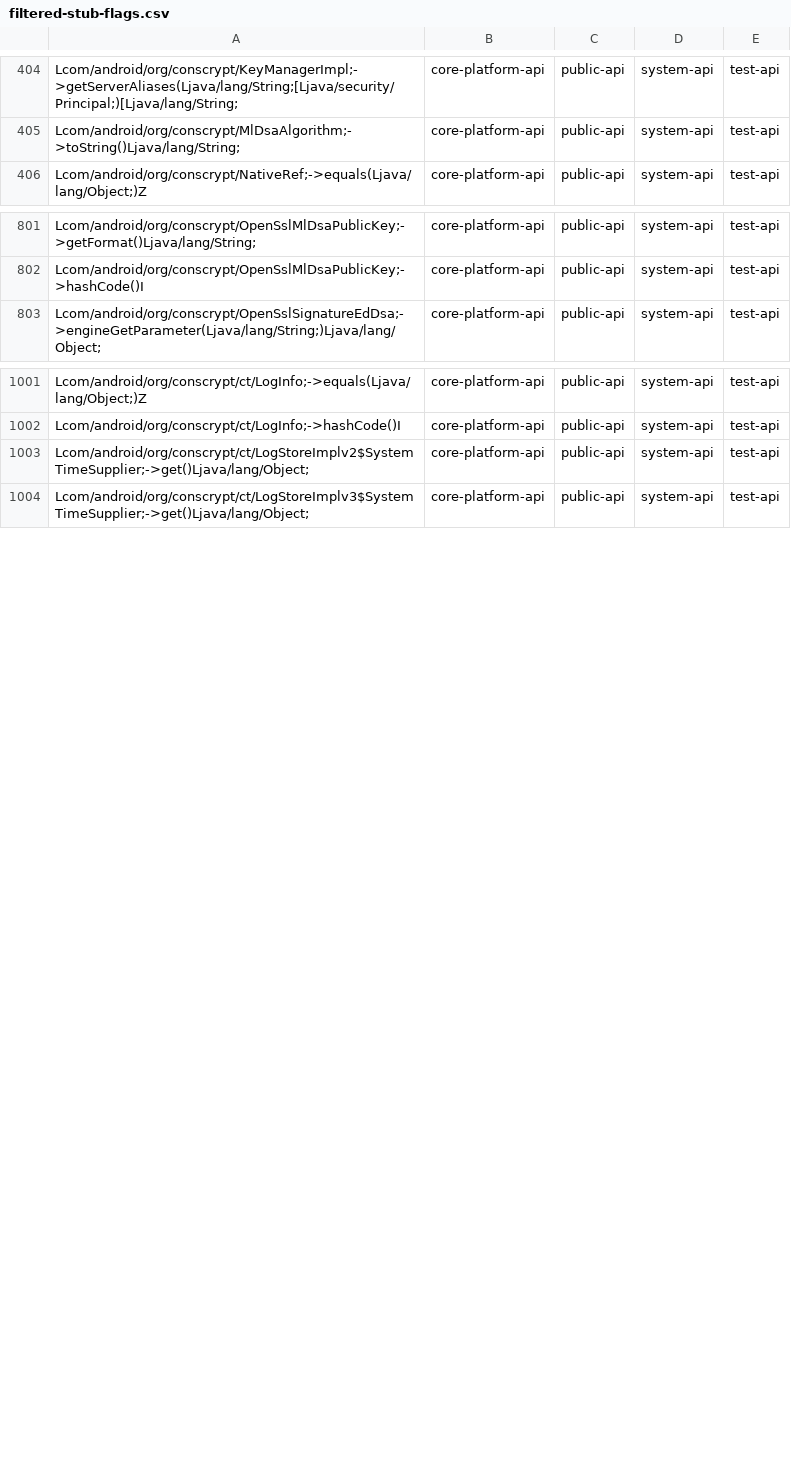
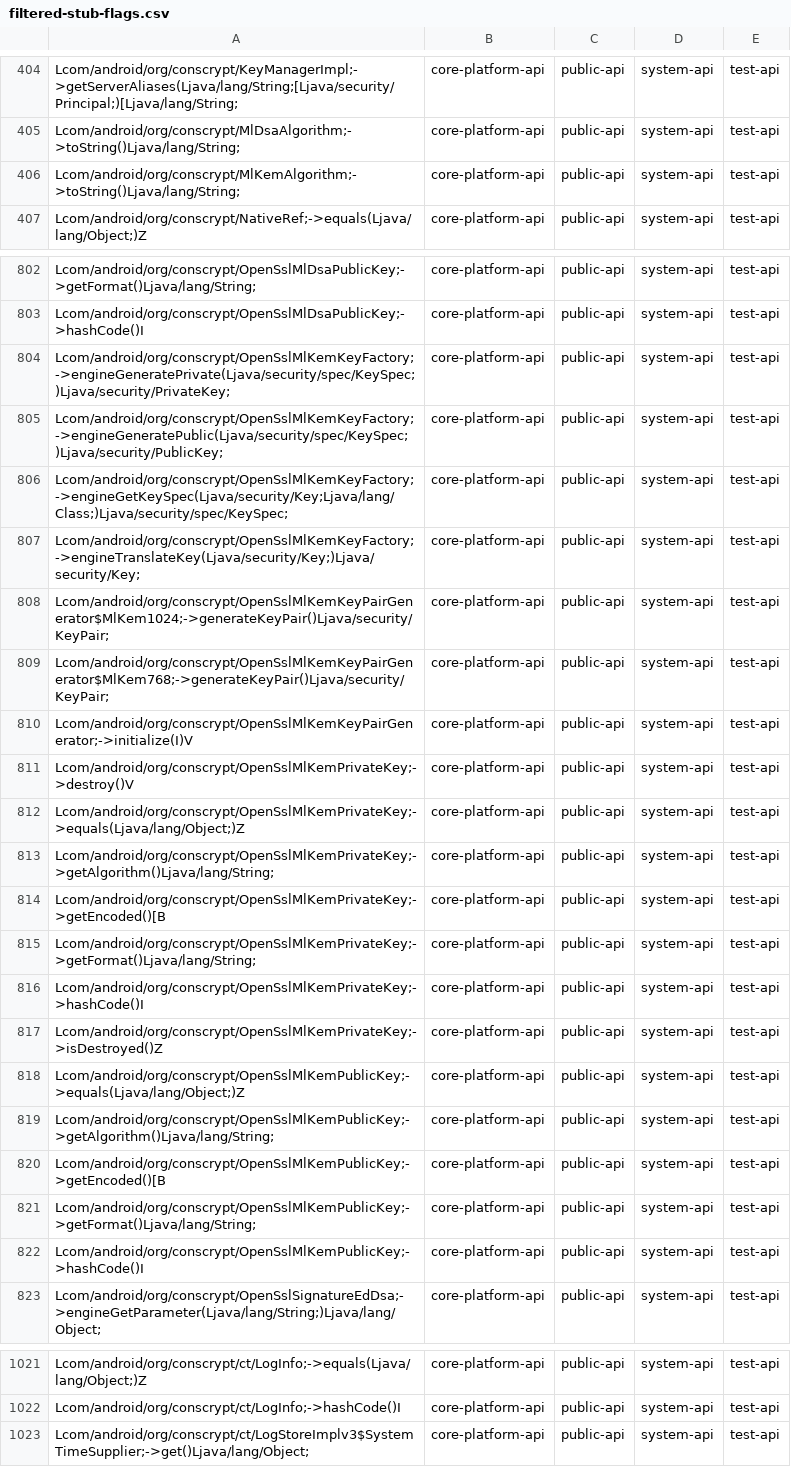
Before and after one commit to CodeLinaro-mirror/la_platform_prebuilts_module_sdk_conscrypt, a CSV file: current/hiddenapi/filtered-stub-flags.csv, drawn as a sheet; only a part is shown, gaps mark what is left out.

```diff
--- a/current/hiddenapi/filtered-stub-flags.csv
+++ b/current/hiddenapi/filtered-stub-flags.csv
@@ -405,2 +405,3 @@ Lcom/android/org/conscrypt/KeyManagerImpl;->getServerAliases(Ljava/lang/String;[
 Lcom/android/org/conscrypt/MlDsaAlgorithm;->toString()Ljava/lang/String;,core-platform-api,public-api,system-api,test-api
+Lcom/android/org/conscrypt/MlKemAlgorithm;->toString()Ljava/lang/String;,core-platform-api,public-api,system-api,test-api
 Lcom/android/org/conscrypt/NativeRef;->equals(Ljava/lang/Object;)Z,core-platform-api,public-api,system-api,test-api
@@ -802,2 +803,21 @@ Lcom/android/org/conscrypt/OpenSslMlDsaPublicKey;->getFormat()Ljava/lang/String;
 Lcom/android/org/conscrypt/OpenSslMlDsaPublicKey;->hashCode()I,core-platform-api,public-api,system-api,test-api
+Lcom/android/org/conscrypt/OpenSslMlKemKeyFactory;->engineGeneratePrivate(Ljava/security/spec/KeySpec;)Ljava/security/PrivateKey;,core-platform-api,public-api,system-api,test-api
+Lcom/android/org/conscrypt/OpenSslMlKemKeyFactory;->engineGeneratePublic(Ljava/security/spec/KeySpec;)Ljava/security/PublicKey;,core-platform-api,public-api,system-api,test-api
+Lcom/android/org/conscrypt/OpenSslMlKemKeyFactory;->engineGetKeySpec(Ljava/security/Key;Ljava/lang/Class;)Ljava/security/spec/KeySpec;,core-platform-api,public-api,system-api,test-api
+Lcom/android/org/conscrypt/OpenSslMlKemKeyFactory;->engineTranslateKey(Ljava/security/Key;)Ljava/security/Key;,core-platform-api,public-api,system-api,test-api
+Lcom/android/org/conscrypt/OpenSslMlKemKeyPairGenerator$MlKem1024;->generateKeyPair()Ljava/security/KeyPair;,core-platform-api,public-api,system-api,test-api
+Lcom/android/org/conscrypt/OpenSslMlKemKeyPairGenerator$MlKem768;->generateKeyPair()Ljava/security/KeyPair;,core-platform-api,public-api,system-api,test-api
+Lcom/android/org/conscrypt/OpenSslMlKemKeyPairGenerator;->initialize(I)V,core-platform-api,public-api,system-api,test-api
+Lcom/android/org/conscrypt/OpenSslMlKemPrivateKey;->destroy()V,core-platform-api,public-api,system-api,test-api
+Lcom/android/org/conscrypt/OpenSslMlKemPrivateKey;->equals(Ljava/lang/Object;)Z,core-platform-api,public-api,system-api,test-api
+Lcom/android/org/conscrypt/OpenSslMlKemPrivateKey;->getAlgorithm()Ljava/lang/String;,core-platform-api,public-api,system-api,test-api
+Lcom/android/org/conscrypt/OpenSslMlKemPrivateKey;->getEncoded()[B,core-platform-api,public-api,system-api,test-api
+Lcom/android/org/conscrypt/OpenSslMlKemPrivateKey;->getFormat()Ljava/lang/String;,core-platform-api,public-api,system-api,test-api
+Lcom/android/org/conscrypt/OpenSslMlKemPrivateKey;->hashCode()I,core-platform-api,public-api,system-api,test-api
+Lcom/android/org/conscrypt/OpenSslMlKemPrivateKey;->isDestroyed()Z,core-platform-api,public-api,system-api,test-api
+Lcom/android/org/conscrypt/OpenSslMlKemPublicKey;->equals(Ljava/lang/Object;)Z,core-platform-api,public-api,system-api,test-api
+Lcom/android/org/conscrypt/OpenSslMlKemPublicKey;->getAlgorithm()Ljava/lang/String;,core-platform-api,public-api,system-api,test-api
+Lcom/android/org/conscrypt/OpenSslMlKemPublicKey;->getEncoded()[B,core-platform-api,public-api,system-api,test-api
+Lcom/android/org/conscrypt/OpenSslMlKemPublicKey;->getFormat()Ljava/lang/String;,core-platform-api,public-api,system-api,test-api
+Lcom/android/org/conscrypt/OpenSslMlKemPublicKey;->hashCode()I,core-platform-api,public-api,system-api,test-api
 Lcom/android/org/conscrypt/OpenSslSignatureEdDsa;->engineGetParameter(Ljava/lang/String;)Ljava/lang/Object;,core-platform-api,public-api,system-api,test-api
@@ -1002,3 +1022,2 @@ Lcom/android/org/conscrypt/ct/LogInfo;->equals(Ljava/lang/Object;)Z,core-platfor
 Lcom/android/org/conscrypt/ct/LogInfo;->hashCode()I,core-platform-api,public-api,system-api,test-api
-Lcom/android/org/conscrypt/ct/LogStoreImplv2$SystemTimeSupplier;->get()Ljava/lang/Object;,core-platform-api,public-api,system-api,test-api
 Lcom/android/org/conscrypt/ct/LogStoreImplv3$SystemTimeSupplier;->get()Ljava/lang/Object;,core-platform-api,public-api,system-api,test-api
```
Also changed, not shown: current/hiddenapi/filtered-flags.csv, 14 other files.
